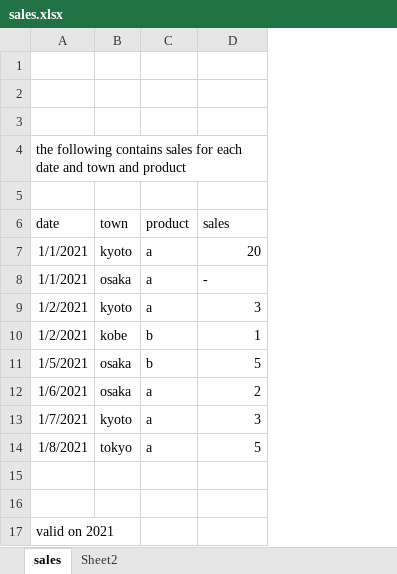
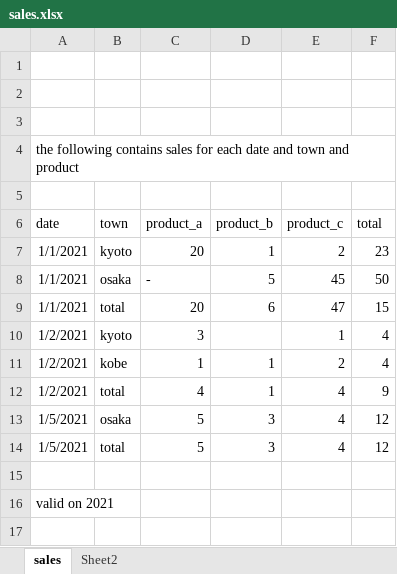
Before and after one commit to encyclepdia/dataset, an Excel workbook: sales.xlsx, sheet sales, drawn as a sheet; values as stored, in another font and other column widths than the file's, no borders; removed rows and columns are numbered as before the commit, all else as after; the diff names each change by its address in the sheet, - before the commit and + after, or states it on an @@ line.

Commit message:
updated sales dataset

```diff
--- a/sales.xlsx (sheet sales)
+++ b/sales.xlsx (sheet sales)
-column C (product), rows 7-11: a | a | a | b | b; row 14: a
+column D (product_b), rows 7-8: 1 | 5; row 11: 1; rows 13-14: 3 | 3
+column E (product_c), rows 7-8: 2 | 45; rows 10-11: 1 | 2; rows 13-14: 4 | 4
+column F (total), rows 7-8: 23 | 50; rows 10-11: 4 | 4; rows 13-14: 12 | 12
-C6: sales
+C6: product_a
+row 9: 1/1/2021 | total | 20 | 6 | 47 | 15
+row 12: 1/2/2021 | total | 4 | 1 | 4 | 9
-row 12: 1/6/2021 | osaka | a | 2
-row 13: 1/7/2021 | kyoto | a | 3
-A14 (date): 1/8/2021
+A14 (date): 1/5/2021
-B14 (town): tokyo
+B14 (town): total
-row 15: (empty)
```
